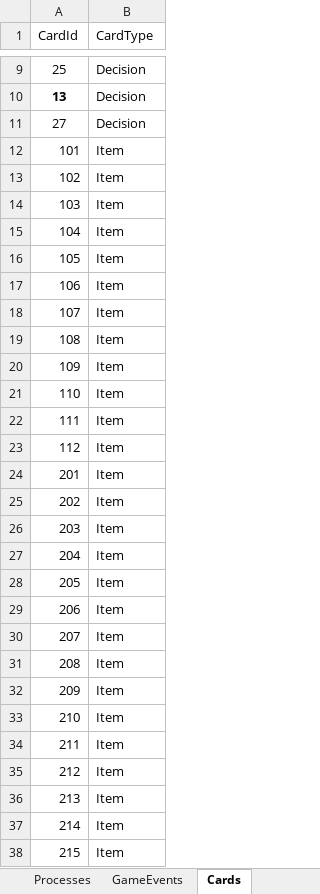
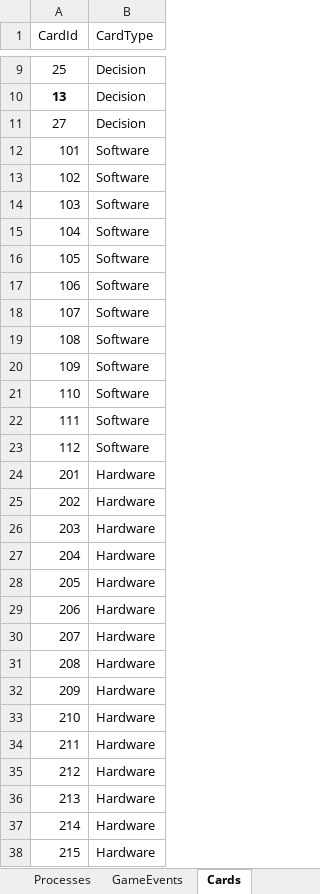
Before and after one commit to Kalimedess/ITM_ProjektZespo-owy, an Excel workbook: backend/Initializers/DigitalWars_InicjalizacjaBazyDanych.xlsx, sheet Cards, drawn as a sheet; only a part is shown, gaps mark what is left out; values as stored, in another font and other column widths than the file's, no borders; the diff covers the shown part only; the diff names each change by its address in the sheet, - before the commit and + after, or states it on an @@ line.

Commit message:
Zmieniłem nazewnictwo przedwiotów w CardId. Dodałem endpointy do pobierania mapy enablerów i ostatnio zagranej karty przez stoły (w zależności od tego czy wyszukujemy po GameId czy po GameId i TeamId, dla GameId zwrócona zostanie lista dla GameId i TeamId zostanie swrócona jedna liczba)

```diff
--- a/backend/Initializers/DigitalWars_InicjalizacjaBazyDanych.xlsx (sheet Cards)
+++ b/backend/Initializers/DigitalWars_InicjalizacjaBazyDanych.xlsx (sheet Cards)
-B12:B23 (CardType): Item
+B12:B23 (CardType): Software
-B24:B38 (CardType): Item
+B24:B38 (CardType): Hardware
```
Also changed, not shown: 8 edited cells elsewhere in this sheet, sheet Items, 7 other files.
